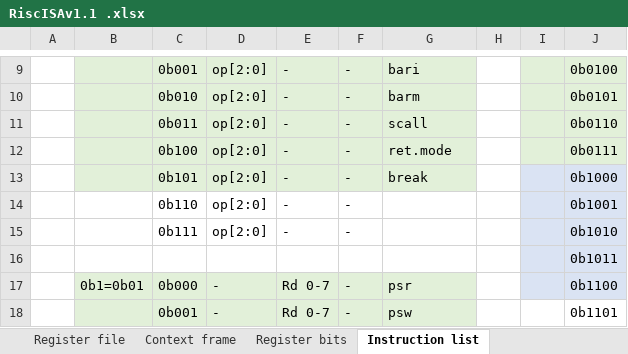
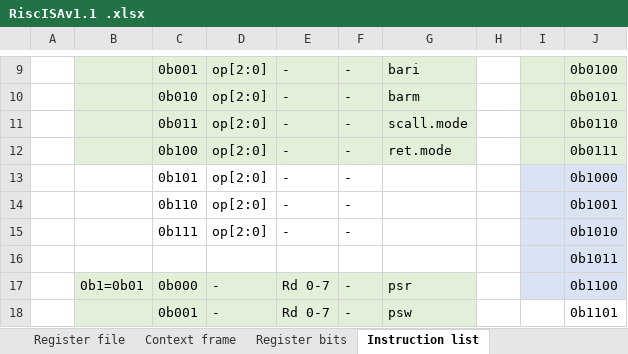
Before and after one commit to duanlin/RiscISA, an Excel workbook: RiscISAv1.1 .xlsx, sheet Instruction list, drawn as a sheet; only a part is shown, gaps mark what is left out; values as stored, in another font and other column widths than the file's, no borders; the diff names each change by its address in the sheet, - before the commit and + after, or states it on an @@ line.

Commit message:
Add files via upload

```diff
--- a/RiscISAv1.1 .xlsx (sheet Instruction list)
+++ b/RiscISAv1.1 .xlsx (sheet Instruction list)
-G11: scall
+G11: scall.mode
-B13:G13 fill: #E2F0D9
+B13:G13 fill: none
-G13: break
+G13: (empty)
```
